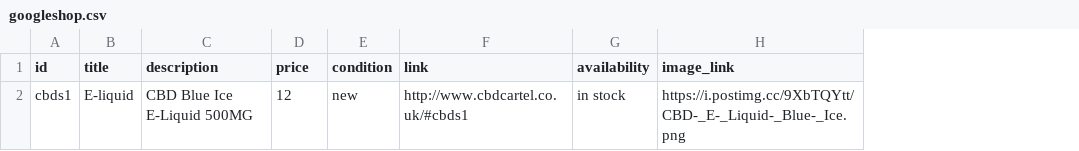
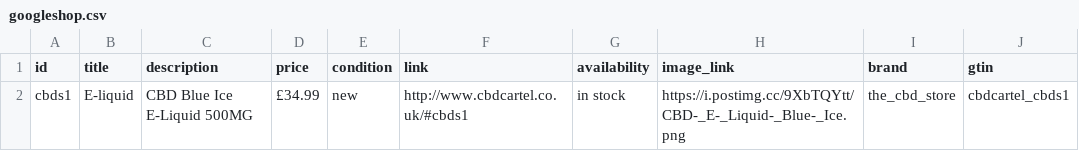
Before and after one commit to cbdcartel/cbdcartel, a CSV file: googleshop.csv, drawn as a sheet; the diff names each change by its address in the sheet, - before the commit and + after, or states it on an @@ line.

Commit message:
Update googleshop.csv

```diff
--- a/googleshop.csv
+++ b/googleshop.csv
+column I (brand), row 2: the_cbd_store
+column J (gtin), row 2: cbdcartel_cbds1
-D2 (price): 12
+D2 (price): £34.99
```
